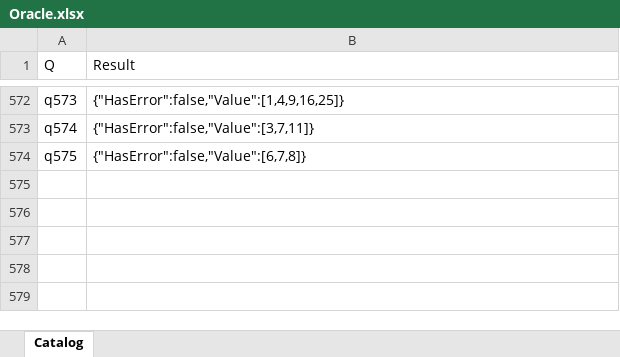
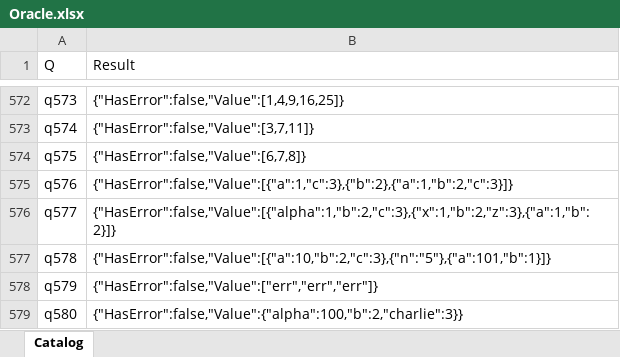
Before and after one commit to lawless-m/MrsFlow, an Excel workbook: Oracle/Oracle.xlsx, sheet Catalog, drawn as a sheet; only a part is shown, gaps mark what is left out; values as stored, in another font and other column widths than the file's, no borders; table styles not drawn; the diff names each change by its address in the sheet, - before the commit and + after, or states it on an @@ line.

```diff
--- a/Oracle/Oracle.xlsx (sheet Catalog)
+++ b/Oracle/Oracle.xlsx (sheet Catalog)
+row 575: q576 | {"HasError":false,"Value":[{"a":1,"c":3},{"b":2},{"a":1,"b":2,"c":3}]}
+row 576: q577 | {"HasError":false,"Value":[{"alpha":1,"b":2,"c":3},{"x":1,"b":2,"z":3},{"a":1,"b":2}]}
+row 577: q578 | {"HasError":false,"Value":[{"a":10,"b":2,"c":3},{"n":"5"},{"a":101,"b":1}]}
+row 578: q579 | {"HasError":false,"Value":["err","err","err"]}
+row 579: q580 | {"HasError":false,"Value":{"alpha":100,"b":2,"charlie":3}}
```
Also changed, not shown: 16 other files.
